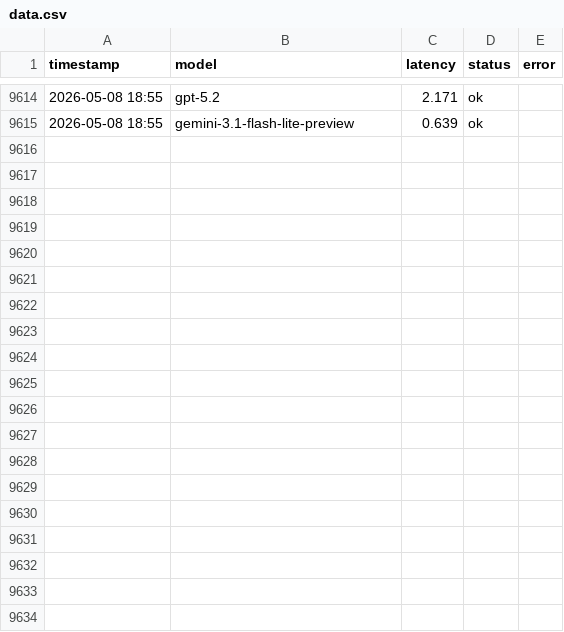
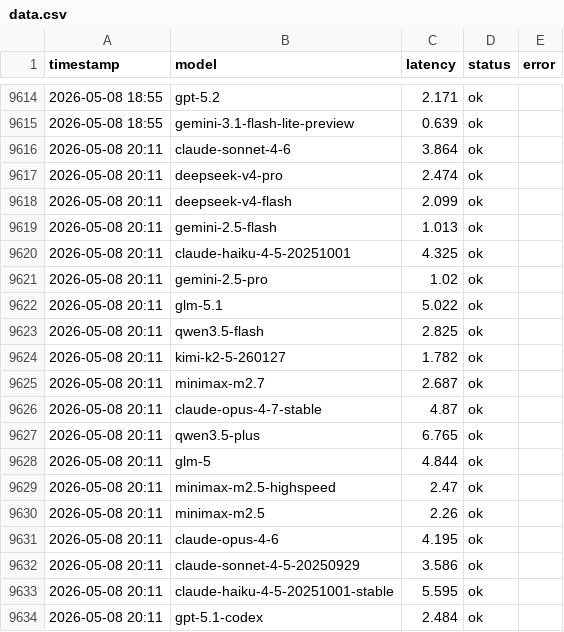
Before and after one commit to rongyinger/api-checker, a CSV file: docs/data.csv, drawn as a sheet; only a part is shown, gaps mark what is left out; the diff covers the shown part only; the diff names each change by its address in the sheet, - before the commit and + after, or states it on an @@ line.

```diff
--- a/docs/data.csv
+++ b/docs/data.csv
+row 9616: 2026-05-08 20:11 | claude-sonnet-4-6 | 3.864 | ok
+row 9617: 2026-05-08 20:11 | deepseek-v4-pro | 2.474 | ok
+row 9618: 2026-05-08 20:11 | deepseek-v4-flash | 2.099 | ok
+row 9619: 2026-05-08 20:11 | gemini-2.5-flash | 1.013 | ok
+row 9620: 2026-05-08 20:11 | claude-haiku-4-5-20251001 | 4.325 | ok
+row 9621: 2026-05-08 20:11 | gemini-2.5-pro | 1.02 | ok
+row 9622: 2026-05-08 20:11 | glm-5.1 | 5.022 | ok
+row 9623: 2026-05-08 20:11 | qwen3.5-flash | 2.825 | ok
+row 9624: 2026-05-08 20:11 | kimi-k2-5-260127 | 1.782 | ok
+row 9625: 2026-05-08 20:11 | minimax-m2.7 | 2.687 | ok
+row 9626: 2026-05-08 20:11 | claude-opus-4-7-stable | 4.87 | ok
+row 9627: 2026-05-08 20:11 | qwen3.5-plus | 6.765 | ok
+row 9628: 2026-05-08 20:11 | glm-5 | 4.844 | ok
+row 9629: 2026-05-08 20:11 | minimax-m2.5-highspeed | 2.47 | ok
+row 9630: 2026-05-08 20:11 | minimax-m2.5 | 2.26 | ok
+row 9631: 2026-05-08 20:11 | claude-opus-4-6 | 4.195 | ok
+row 9632: 2026-05-08 20:11 | claude-sonnet-4-5-20250929 | 3.586 | ok
+row 9633: 2026-05-08 20:11 | claude-haiku-4-5-20251001-stable | 5.595 | ok
+row 9634: 2026-05-08 20:11 | gpt-5.1-codex | 2.484 | ok
```
Also changed, not shown: 27 added rows elsewhere in this file.
